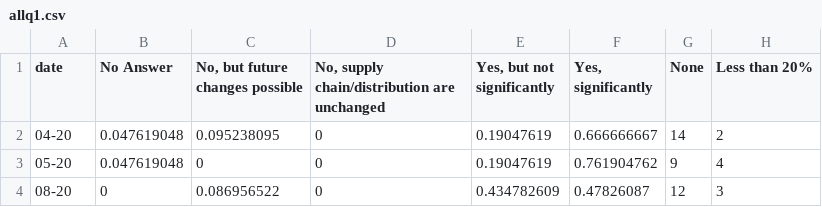
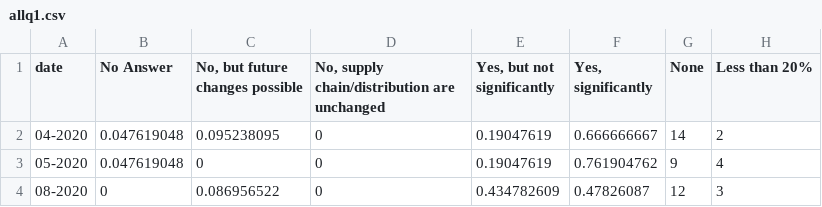
Before and after one commit to loweas/rececon, a CSV file: assets/allq1.csv, drawn as a sheet; only a part is shown; the diff names each change by its address in the sheet, - before the commit and + after, or states it on an @@ line.

```diff
--- a/assets/allq1.csv
+++ b/assets/allq1.csv
-A2 (date): 04-20
+A2 (date): 04-2020
-A3 (date): 05-20
+A3 (date): 05-2020
-A4 (date): 08-20
+A4 (date): 08-2020
```
Also changed, not shown: 1 other file.
